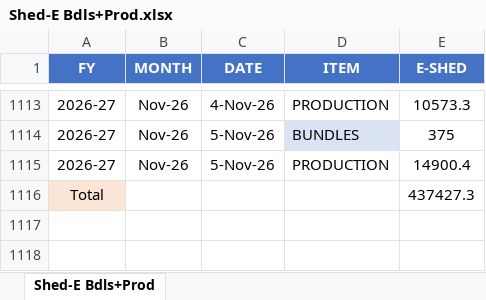
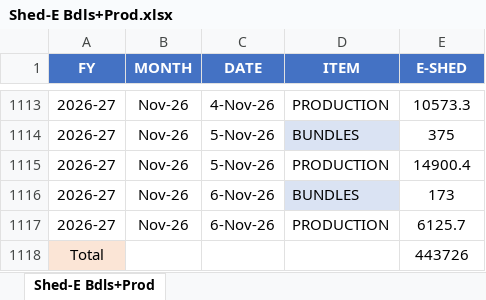
Before and after one commit to MayankPetrofoam/jindal-dashboard, an Excel workbook: Shed-E Bdls+Prod.xlsx, sheet Shed-E Bdls+Prod, drawn as a sheet; only a part is shown, gaps mark what is left out; values as stored, in another font and other column widths than the file's, no borders; table styles not drawn; addresses are those after the commit; the diff names each change by its address in the sheet, - before the commit and + after, or states it on an @@ line.

```diff
--- a/Shed-E Bdls+Prod.xlsx (sheet Shed-E Bdls+Prod)
+++ b/Shed-E Bdls+Prod.xlsx (sheet Shed-E Bdls+Prod)
+row 1116: 2026-27 | Nov-26 | 6-Nov-26 | BUNDLES | 173
+row 1117: 2026-27 | Nov-26 | 6-Nov-26 | PRODUCTION | 6125.7
-E1118 (E-SHED): 437427.3
+E1118 (E-SHED): 443726
```
Also changed, not shown: B-Shed Mtrs+Rolls+Prod.xlsx, C-Shed Mtrs+Rolls+Prod.xlsx, 8 other files.
